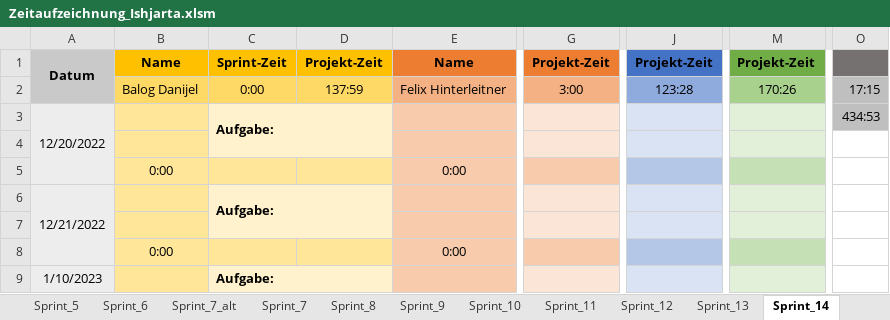
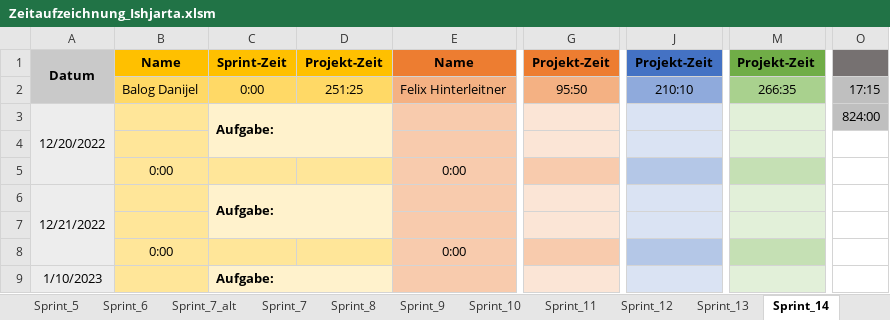
Before and after one commit to FragonGamer/ishjarta, an Excel workbook: Zeitaufzeichnung_Ishjarta.xlsm, sheet Sprint_14, drawn as a sheet; only a part is shown, gaps mark what is left out; values as stored, in another font and other column widths than the file's, no borders; charts and pictures not drawn; the diff names each change by its address in the sheet, - before the commit and + after, or states it on an @@ line.

```diff
--- a/Zeitaufzeichnung_Ishjarta.xlsm (sheet Sprint_14)
+++ b/Zeitaufzeichnung_Ishjarta.xlsm (sheet Sprint_14)
-D2: 137:59
+D2: 251:25
-G2: 3:00
+G2: 95:50
-J2: 123:28
+J2: 210:10
-M2: 170:26
+M2: 266:35
-O3: 434:53
+O3: 824:00
```
Also changed, not shown: sheet Sprint_13, other sheet tabs, charts or pictures, 1 other file.
